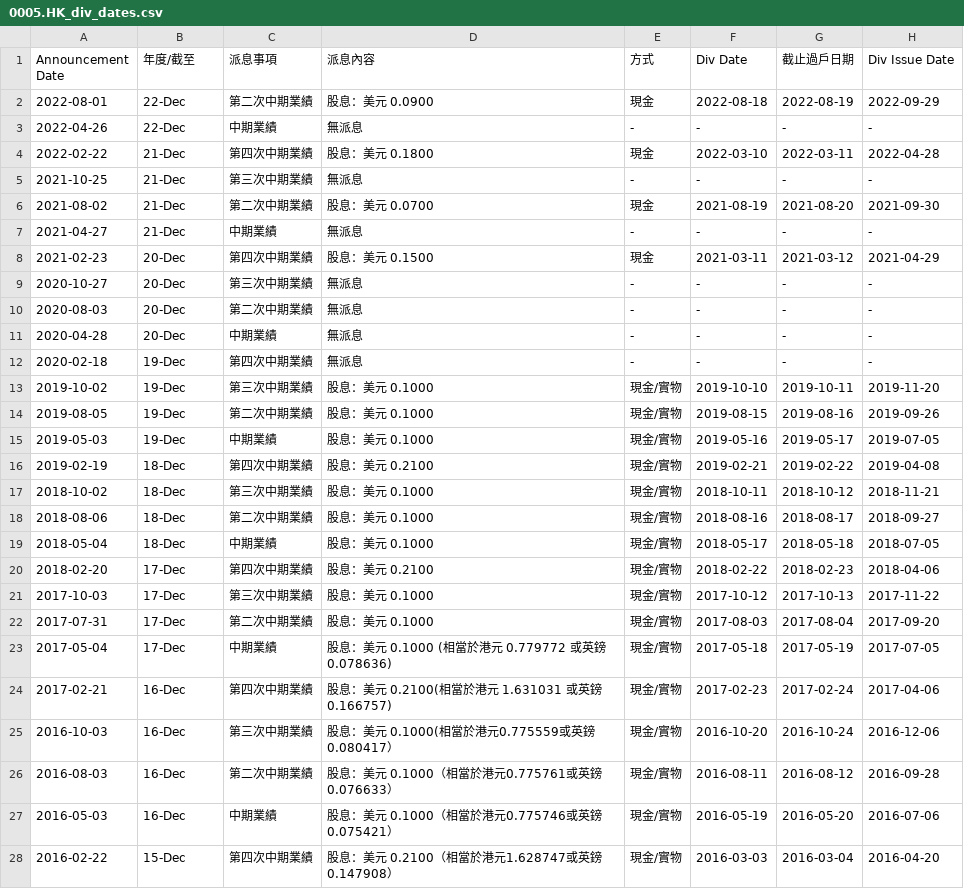
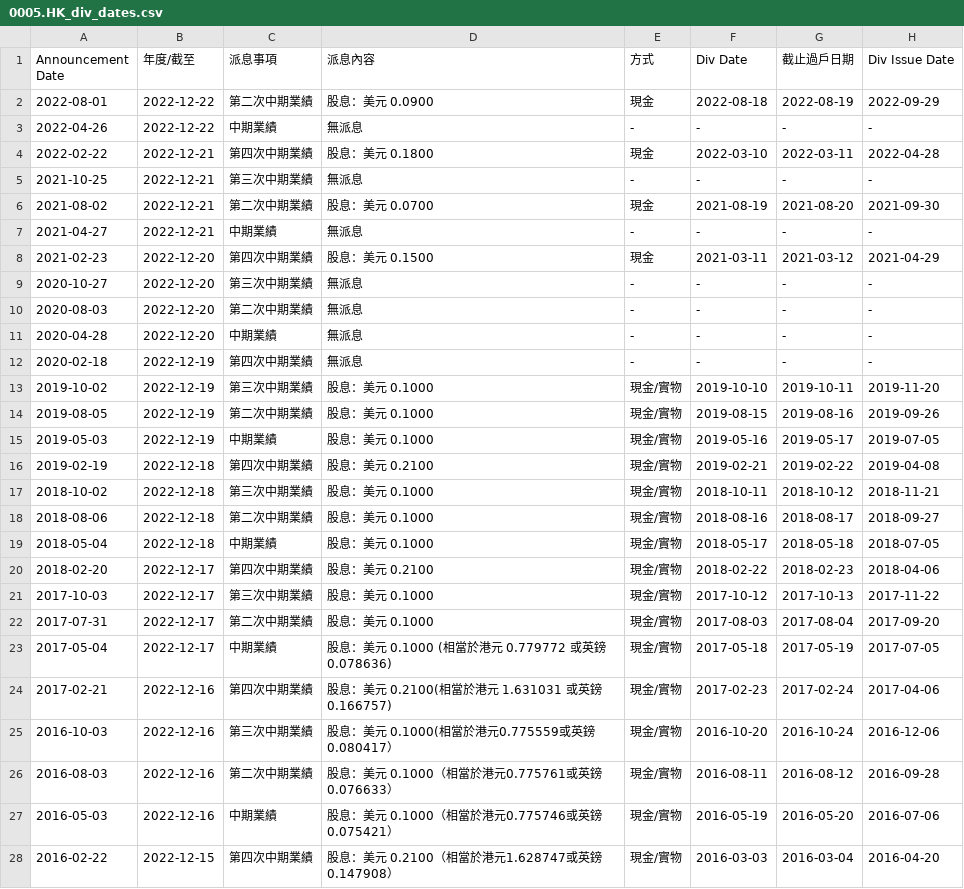
Before and after one commit to laps-odoo/test, a CSV file: 0005.HK_div_dates.csv, drawn as a sheet; only a part is shown; the diff covers the shown part only.

Commit message:
div dates update

```diff
--- a/0005.HK_div_dates.csv
+++ b/0005.HK_div_dates.csv
@@ -1,28 +1,28 @@
 Announcement Date,年度/截至,派息事項,派息內容,方式,Div Date,截止過戶日期,Div Issue Date
-2022-08-01,22-Dec,第二次中期業績,股息：美元 0.0900,現金,2022-08-18,2022-08-19,2022-09-29
-2022-04-26,22-Dec,中期業績,無派息,-,-,-,-
-2022-02-22,21-Dec,第四次中期業績,股息：美元 0.1800,現金,2022-03-10,2022-03-11,2022-04-28
-2021-10-25,21-Dec,第三次中期業績,無派息,-,-,-,-
-2021-08-02,21-Dec,第二次中期業績,股息：美元 0.0700,現金,2021-08-19,2021-08-20,2021-09-30
-2021-04-27,21-Dec,中期業績,無派息,-,-,-,-
-2021-02-23,20-Dec,第四次中期業績,股息：美元 0.1500,現金,2021-03-11,2021-03-12,2021-04-29
-2020-10-27,20-Dec,第三次中期業績,無派息,-,-,-,-
-2020-08-03,20-Dec,第二次中期業績,無派息,-,-,-,-
-2020-04-28,20-Dec,中期業績,無派息,-,-,-,-
-2020-02-18,19-Dec,第四次中期業績,無派息,-,-,-,-
-2019-10-02,19-Dec,第三次中期業績,股息：美元 0.1000,現金/實物,2019-10-10,2019-10-11,2019-11-20
-2019-08-05,19-Dec,第二次中期業績,股息：美元 0.1000,現金/實物,2019-08-15,2019-08-16,2019-09-26
-2019-05-03,19-Dec,中期業績,股息：美元 0.1000,現金/實物,2019-05-16,2019-05-17,2019-07-05
-2019-02-19,18-Dec,第四次中期業績,股息：美元 0.2100,現金/實物,2019-02-21,2019-02-22,2019-04-08
-2018-10-02,18-Dec,第三次中期業績,股息：美元 0.1000,現金/實物,2018-10-11,2018-10-12,2018-11-21
-2018-08-06,18-Dec,第二次中期業績,股息：美元 0.1000,現金/實物,2018-08-16,2018-08-17,2018-09-27
-2018-05-04,18-Dec,中期業績,股息：美元 0.1000,現金/實物,2018-05-17,2018-05-18,2018-07-05
-2018-02-20,17-Dec,第四次中期業績,股息：美元 0.2100,現金/實物,2018-02-22,2018-02-23,2018-04-06
-2017-10-03,17-Dec,第三次中期業績,股息：美元 0.1000,現金/實物,2017-10-12,2017-10-13,2017-11-22
-2017-07-31,17-Dec,第二次中期業績,股息：美元 0.1000,現金/實物,2017-08-03,2017-08-04,2017-09-20
-2017-05-04,17-Dec,中期業績,股息：美元 0.1000 (相當於港元 0.779772 或英鎊 0.078636),現金/實物,2017-05-18,2017-05-19,2017-07-05
-2017-02-21,16-Dec,第四次中期業績,股息：美元 0.2100(相當於港元 1.631031 或英鎊 0.166757),現金/實物,2017-02-23,2017-02-24,2017-04-06
-2016-10-03,16-Dec,第三次中期業績,股息：美元 0.1000(相當於港元0.775559或英鎊0.080417）,現金/實物,2016-10-20,2016-10-24,2016-12-06
-2016-08-03,16-Dec,第二次中期業績,股息：美元 0.1000（相當於港元0.775761或英鎊0.076633）,現金/實物,2016-08-11,2016-08-12,2016-09-28
-2016-05-03,16-Dec,中期業績,股息：美元 0.1000（相當於港元0.775746或英鎊0.075421）,現金/實物,2016-05-19,2016-05-20,2016-07-06
-2016-02-22,15-Dec,第四次中期業績,股息：美元 0.2100（相當於港元1.628747或英鎊0.147908）,現金/實物,2016-03-03,2016-03-04,2016-04-20
+2022-08-01,2022-12-22,第二次中期業績,股息：美元 0.0900,現金,2022-08-18,2022-08-19,2022-09-29
+2022-04-26,2022-12-22,中期業績,無派息,-,-,-,-
+2022-02-22,2022-12-21,第四次中期業績,股息：美元 0.1800,現金,2022-03-10,2022-03-11,2022-04-28
+2021-10-25,2022-12-21,第三次中期業績,無派息,-,-,-,-
+2021-08-02,2022-12-21,第二次中期業績,股息：美元 0.0700,現金,2021-08-19,2021-08-20,2021-09-30
+2021-04-27,2022-12-21,中期業績,無派息,-,-,-,-
+2021-02-23,2022-12-20,第四次中期業績,股息：美元 0.1500,現金,2021-03-11,2021-03-12,2021-04-29
+2020-10-27,2022-12-20,第三次中期業績,無派息,-,-,-,-
+2020-08-03,2022-12-20,第二次中期業績,無派息,-,-,-,-
+2020-04-28,2022-12-20,中期業績,無派息,-,-,-,-
+2020-02-18,2022-12-19,第四次中期業績,無派息,-,-,-,-
+2019-10-02,2022-12-19,第三次中期業績,股息：美元 0.1000,現金/實物,2019-10-10,2019-10-11,2019-11-20
+2019-08-05,2022-12-19,第二次中期業績,股息：美元 0.1000,現金/實物,2019-08-15,2019-08-16,2019-09-26
+2019-05-03,2022-12-19,中期業績,股息：美元 0.1000,現金/實物,2019-05-16,2019-05-17,2019-07-05
+2019-02-19,2022-12-18,第四次中期業績,股息：美元 0.2100,現金/實物,2019-02-21,2019-02-22,2019-04-08
+2018-10-02,2022-12-18,第三次中期業績,股息：美元 0.1000,現金/實物,2018-10-11,2018-10-12,2018-11-21
+2018-08-06,2022-12-18,第二次中期業績,股息：美元 0.1000,現金/實物,2018-08-16,2018-08-17,2018-09-27
+2018-05-04,2022-12-18,中期業績,股息：美元 0.1000,現金/實物,2018-05-17,2018-05-18,2018-07-05
+2018-02-20,2022-12-17,第四次中期業績,股息：美元 0.2100,現金/實物,2018-02-22,2018-02-23,2018-04-06
+2017-10-03,2022-12-17,第三次中期業績,股息：美元 0.1000,現金/實物,2017-10-12,2017-10-13,2017-11-22
+2017-07-31,2022-12-17,第二次中期業績,股息：美元 0.1000,現金/實物,2017-08-03,2017-08-04,2017-09-20
+2017-05-04,2022-12-17,中期業績,股息：美元 0.1000 (相當於港元 0.779772 或英鎊 0.078636),現金/實物,2017-05-18,2017-05-19,2017-07-05
+2017-02-21,2022-12-16,第四次中期業績,股息：美元 0.2100(相當於港元 1.631031 或英鎊 0.166757),現金/實物,2017-02-23,2017-02-24,2017-04-06
+2016-10-03,2022-12-16,第三次中期業績,股息：美元 0.1000(相當於港元0.775559或英鎊0.080417）,現金/實物,2016-10-20,2016-10-24,2016-12-06
+2016-08-03,2022-12-16,第二次中期業績,股息：美元 0.1000（相當於港元0.775761或英鎊0.076633）,現金/實物,2016-08-11,2016-08-12,2016-09-28
+2016-05-03,2022-12-16,中期業績,股息：美元 0.1000（相當於港元0.775746或英鎊0.075421）,現金/實物,2016-05-19,2016-05-20,2016-07-06
+2016-02-22,2022-12-15,第四次中期業績,股息：美元 0.2100（相當於港元1.628747或英鎊0.147908）,現金/實物,2016-03-03,2016-03-04,2016-04-20
```
Also changed, not shown: 57 edited cells elsewhere in this file, 0001.HK_div_dates.csv, 0144.HK_div_dates.csv, 1 other file.
